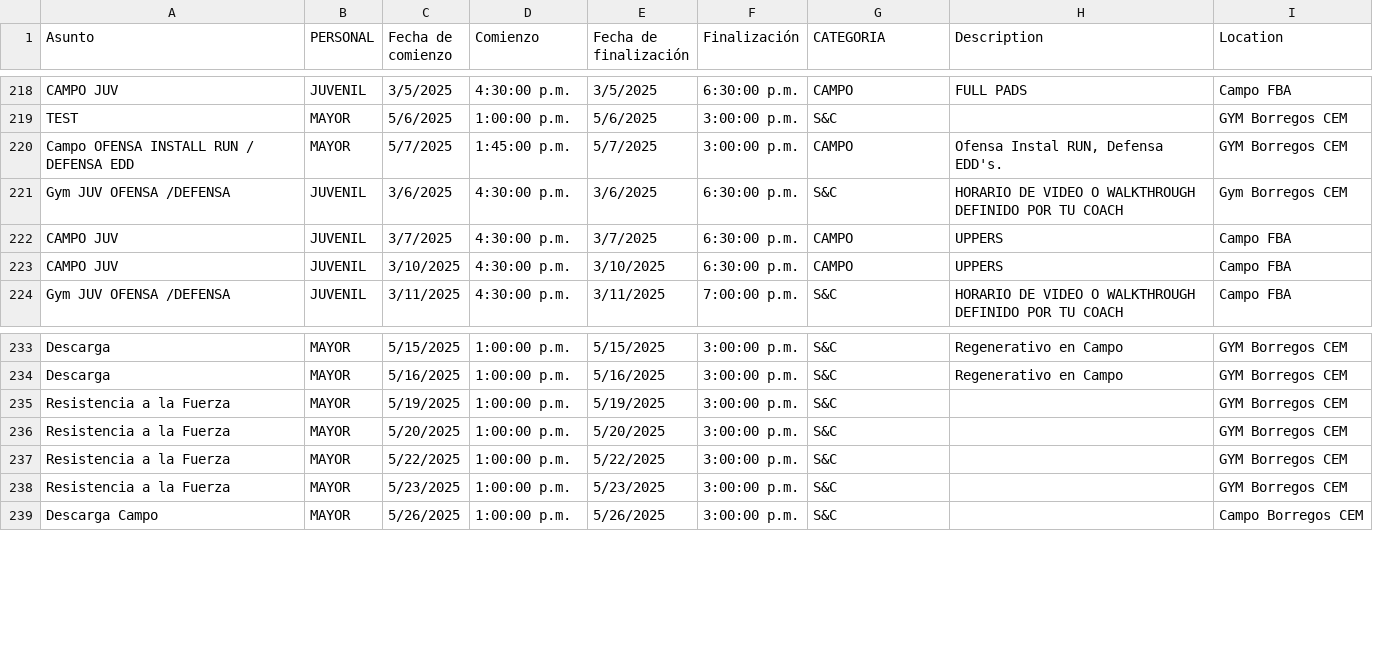
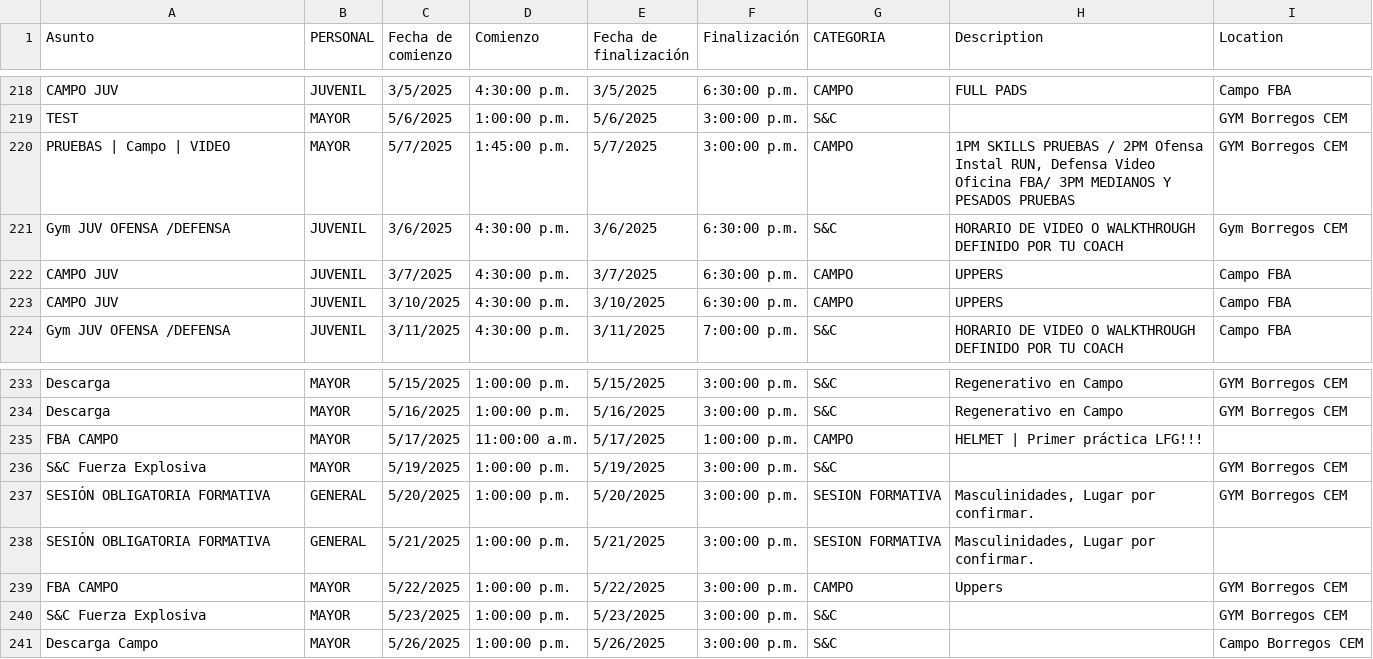
Before and after one commit to zagalseb/APPSVG, a TSV file: data.tsv, drawn as a sheet; only a part is shown, gaps mark what is left out.

Commit message:
Add files via upload

```diff
--- a/data.tsv
+++ b/data.tsv
@@ -219,3 +219,3 @@ CAMPO JUV 	JUVENIL	3/5/2025	4:30:00 p.m.	3/5/2025	6:30:00 p.m.	CAMPO	FULL PADS	C
 TEST	MAYOR	5/6/2025	1:00:00 p.m.	5/6/2025	3:00:00 p.m.	S&C		GYM Borregos CEM
-Campo OFENSA INSTALL RUN / DEFENSA EDD	MAYOR	5/7/2025	1:45:00 p.m.	5/7/2025	3:00:00 p.m.	CAMPO	Ofensa Instal RUN, Defensa EDD's.	GYM Borregos CEM
+PRUEBAS | Campo  | VIDEO 	MAYOR	5/7/2025	1:45:00 p.m.	5/7/2025	3:00:00 p.m.	CAMPO	1PM SKILLS PRUEBAS / 2PM Ofensa Instal RUN, Defensa Video Oficina FBA/ 3PM MEDIANOS Y PESADOS PRUEBAS	GYM Borregos CEM
 Gym JUV OFENSA /DEFENSA	JUVENIL	3/6/2025	4:30:00 p.m.	3/6/2025	6:30:00 p.m.	S&C	HORARIO DE VIDEO O WALKTHROUGH DEFINIDO POR TU COACH	Gym Borregos CEM
@@ -234,6 +234,8 @@ Descarga	MAYOR	5/15/2025	1:00:00 p.m.	5/15/2025	3:00:00 p.m.	S&C	Regenerativo en
 Descarga	MAYOR	5/16/2025	1:00:00 p.m.	5/16/2025	3:00:00 p.m.	S&C	Regenerativo en Campo 	GYM Borregos CEM
-Resistencia a la Fuerza 	MAYOR	5/19/2025	1:00:00 p.m.	5/19/2025	3:00:00 p.m.	S&C		GYM Borregos CEM
-Resistencia a la Fuerza 	MAYOR	5/20/2025	1:00:00 p.m.	5/20/2025	3:00:00 p.m.	S&C		GYM Borregos CEM
-Resistencia a la Fuerza 	MAYOR	5/22/2025	1:00:00 p.m.	5/22/2025	3:00:00 p.m.	S&C		GYM Borregos CEM
-Resistencia a la Fuerza 	MAYOR	5/23/2025	1:00:00 p.m.	5/23/2025	3:00:00 p.m.	S&C		GYM Borregos CEM
+FBA CAMPO 	MAYOR	5/17/2025	11:00:00 a.m.	5/17/2025	1:00:00 p.m.	CAMPO	HELMET | Primer práctica LFG!!!	
+S&C Fuerza Explosiva	MAYOR	5/19/2025	1:00:00 p.m.	5/19/2025	3:00:00 p.m.	S&C		GYM Borregos CEM
+SESIÓN OBLIGATORIA FORMATIVA	GENERAL	5/20/2025	1:00:00 p.m.	5/20/2025	3:00:00 p.m.	SESION FORMATIVA	Masculinidades, Lugar por confirmar.	GYM Borregos CEM
+SESIÓN OBLIGATORIA FORMATIVA	GENERAL	5/21/2025	1:00:00 p.m.	5/21/2025	3:00:00 p.m.	SESION FORMATIVA	Masculinidades, Lugar por confirmar.	
+FBA CAMPO 	MAYOR	5/22/2025	1:00:00 p.m.	5/22/2025	3:00:00 p.m.	CAMPO	Uppers	GYM Borregos CEM
+S&C Fuerza Explosiva	MAYOR	5/23/2025	1:00:00 p.m.	5/23/2025	3:00:00 p.m.	S&C		GYM Borregos CEM
 Descarga Campo 	MAYOR	5/26/2025	1:00:00 p.m.	5/26/2025	3:00:00 p.m.	S&C		Campo Borregos CEM
```
